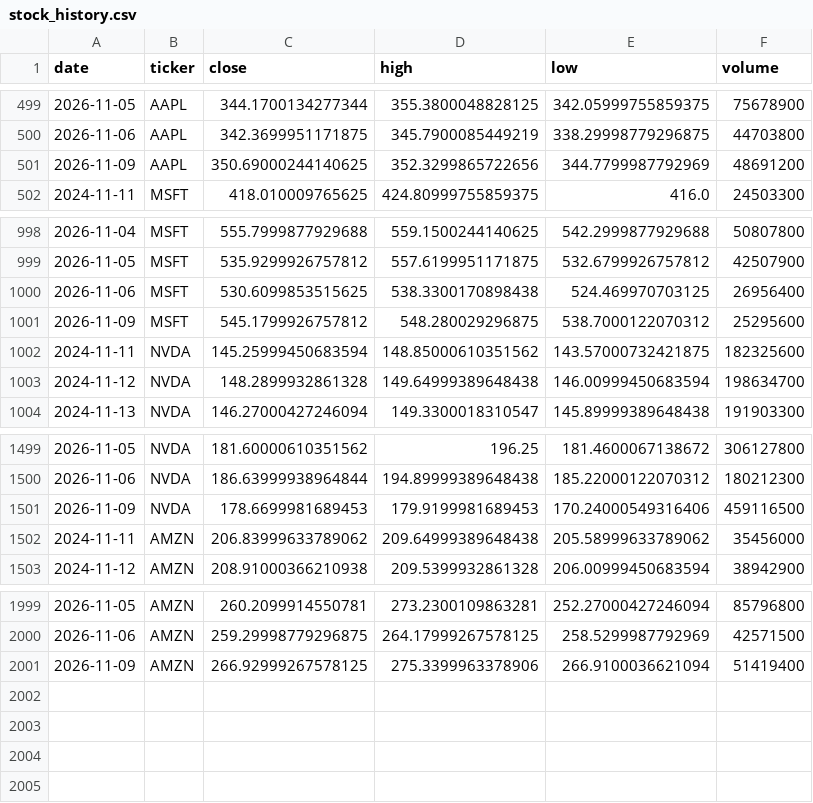
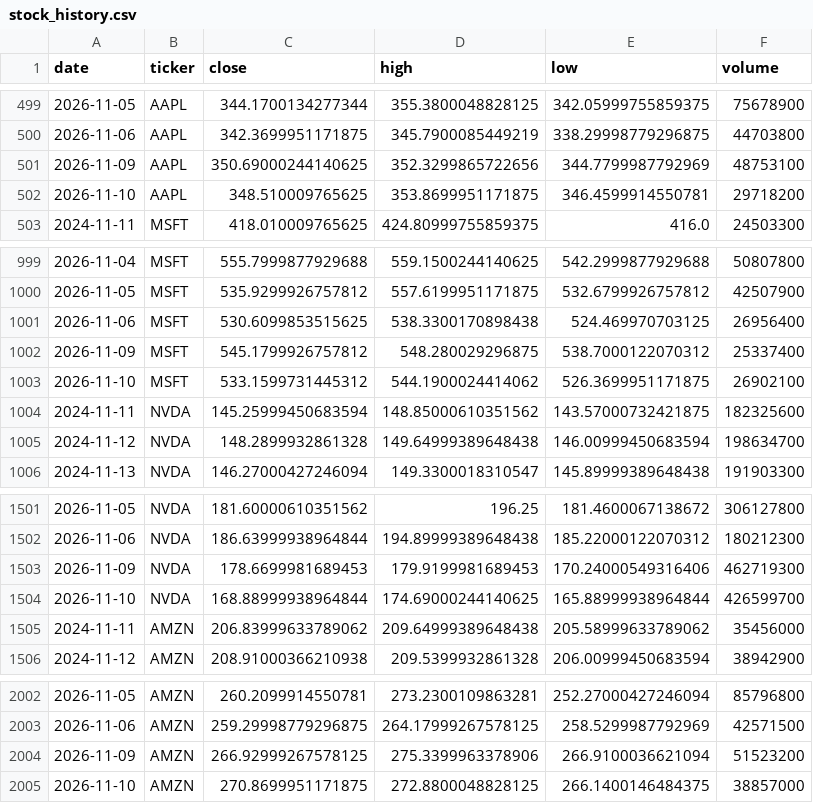
Before and after one commit to iikaitlynii/trading-bot, a CSV file: research/stock_history.csv, drawn as a sheet; only a part is shown, gaps mark what is left out.

```diff
--- a/research/stock_history.csv
+++ b/research/stock_history.csv
@@ -500,3 +500,4 @@ date,ticker,close,high,low,volume
 2026-11-06,AAPL,342.3699951171875,345.7900085449219,338.29998779296875,44703800
-2026-11-09,AAPL,350.69000244140625,352.3299865722656,344.7799987792969,48691200
+2026-11-09,AAPL,350.69000244140625,352.3299865722656,344.7799987792969,48753100
+2026-11-10,AAPL,348.510009765625,353.8699951171875,346.4599914550781,29718200
 2024-11-11,MSFT,418.010009765625,424.80999755859375,416.0,24503300
@@ -1000,3 +1001,4 @@ date,ticker,close,high,low,volume
 2026-11-06,MSFT,530.6099853515625,538.3300170898438,524.469970703125,26956400
-2026-11-09,MSFT,545.1799926757812,548.280029296875,538.7000122070312,25295600
+2026-11-09,MSFT,545.1799926757812,548.280029296875,538.7000122070312,25337400
+2026-11-10,MSFT,533.1599731445312,544.1900024414062,526.3699951171875,26902100
 2024-11-11,NVDA,145.25999450683594,148.85000610351562,143.57000732421875,182325600
@@ -1500,3 +1502,4 @@ date,ticker,close,high,low,volume
 2026-11-06,NVDA,186.63999938964844,194.89999389648438,185.22000122070312,180212300
-2026-11-09,NVDA,178.6699981689453,179.9199981689453,170.24000549316406,459116500
+2026-11-09,NVDA,178.6699981689453,179.9199981689453,170.24000549316406,462719300
+2026-11-10,NVDA,168.88999938964844,174.69000244140625,165.88999938964844,426599700
 2024-11-11,AMZN,206.83999633789062,209.64999389648438,205.58999633789062,35456000
@@ -2000,2 +2003,3 @@ date,ticker,close,high,low,volume
 2026-11-06,AMZN,259.29998779296875,264.17999267578125,258.5299987792969,42571500
-2026-11-09,AMZN,266.92999267578125,275.3399963378906,266.9100036621094,51419400
+2026-11-09,AMZN,266.92999267578125,275.3399963378906,266.9100036621094,51523200
+2026-11-10,AMZN,270.8699951171875,272.8800048828125,266.1400146484375,38857000
```
Also changed, not shown: 10 other files.
